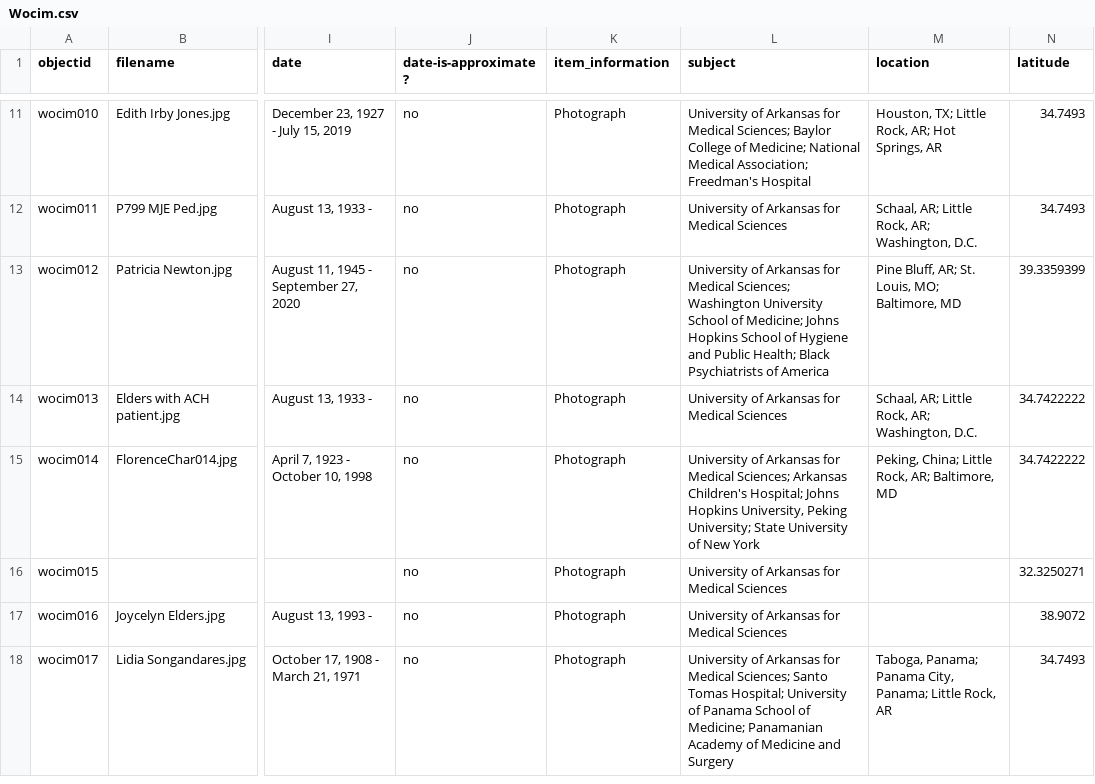
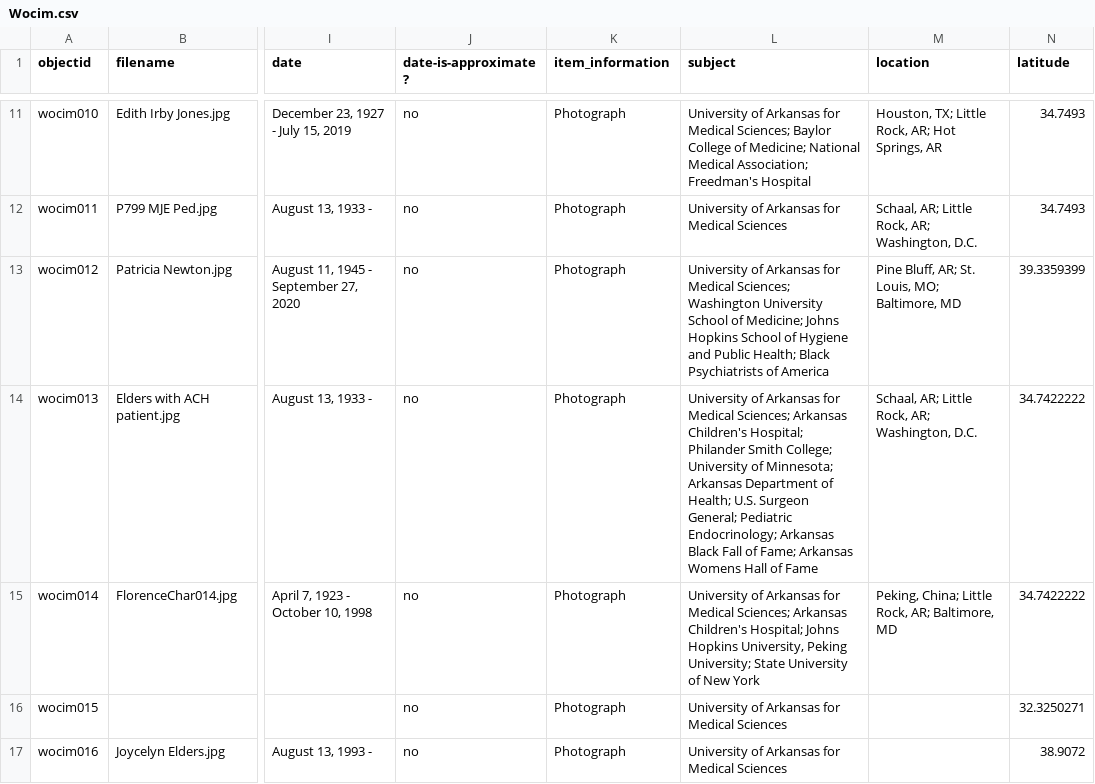
Before and after one commit to Starkad2/Wocim-GH2, a CSV file: _data/Wocim.csv, drawn as a sheet; only a part is shown, gaps mark what is left out; the shorter side is filled out with more unchanged rows; the diff names each change by its address in the sheet, - before the commit and + after, or states it on an @@ line.

Commit message:
Add files via upload

```diff
--- a/_data/Wocim.csv
+++ b/_data/Wocim.csv
-L14 (subject): …for Medical Sciences
+L14 (subject): …for Medical Sciences; Arkansas Children's Hospital; Philander Smith College; University of Minnesota; Arkansas Department of Health; U.S. Surgeon General; Pediatric Endocrinology; Arkansas Black Fall of Fame; Arkansas Womens Hall of Fame
```
